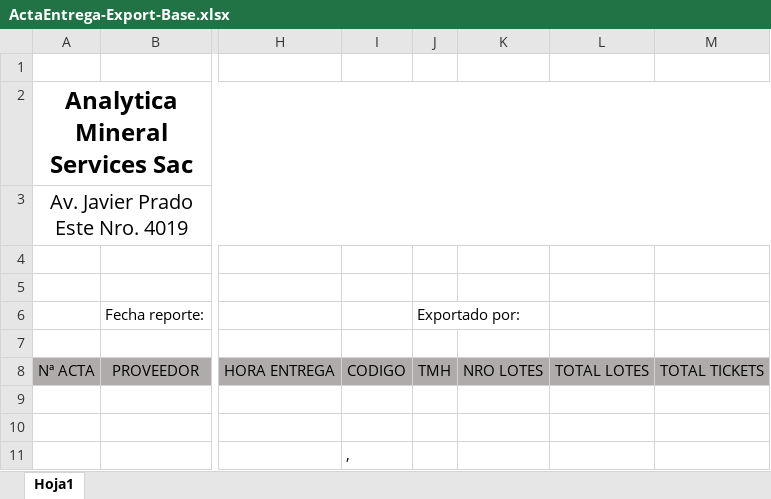
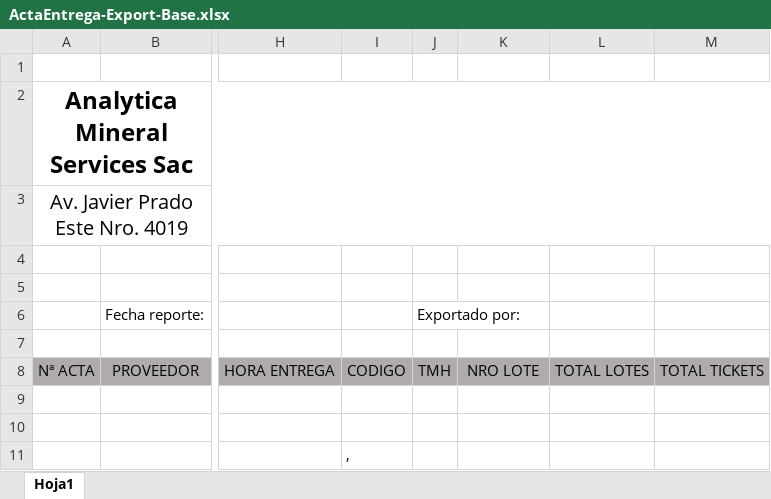
Before and after one commit to wcanchan/acopio-project-configuration, an Excel workbook: pesaje/analytica/Report/ActaEntrega-Export-Base.xlsx, sheet Hoja1, drawn as a sheet; only a part is shown, gaps mark what is left out; values as stored, in another font and other column widths than the file's, no borders; the diff names each change by its address in the sheet, - before the commit and + after, or states it on an @@ line.

```diff
--- a/pesaje/analytica/Report/ActaEntrega-Export-Base.xlsx (sheet Hoja1)
+++ b/pesaje/analytica/Report/ActaEntrega-Export-Base.xlsx (sheet Hoja1)
-K8: NRO LOTES
+K8: NRO LOTE
```
Also changed, not shown: muestreo/analytica/Report/Lote-Export-Muestreo-Base.xlsx, 2 other files.
